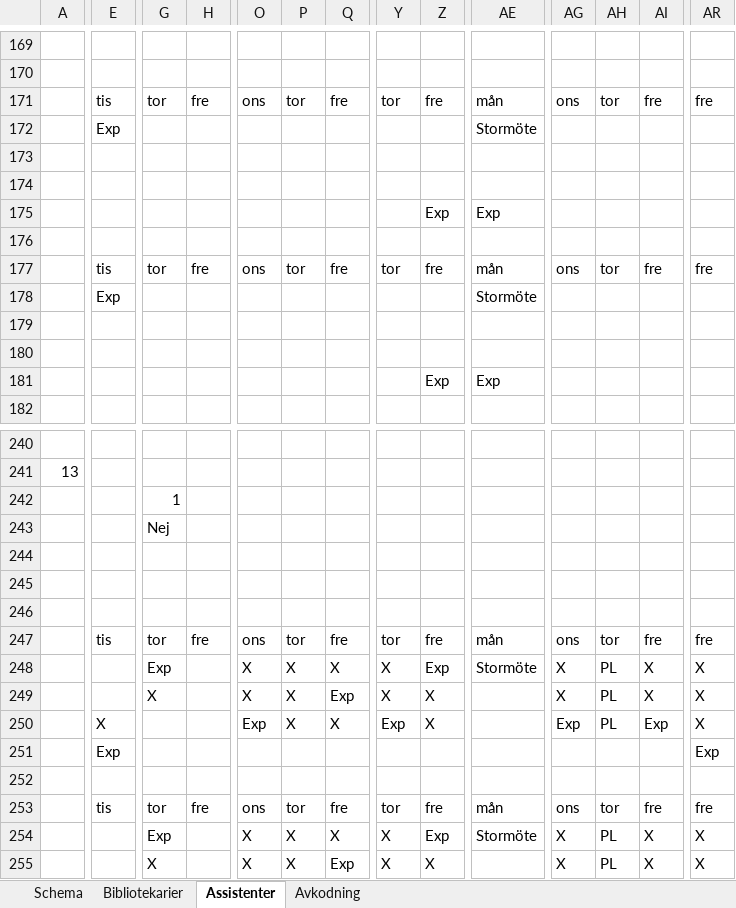
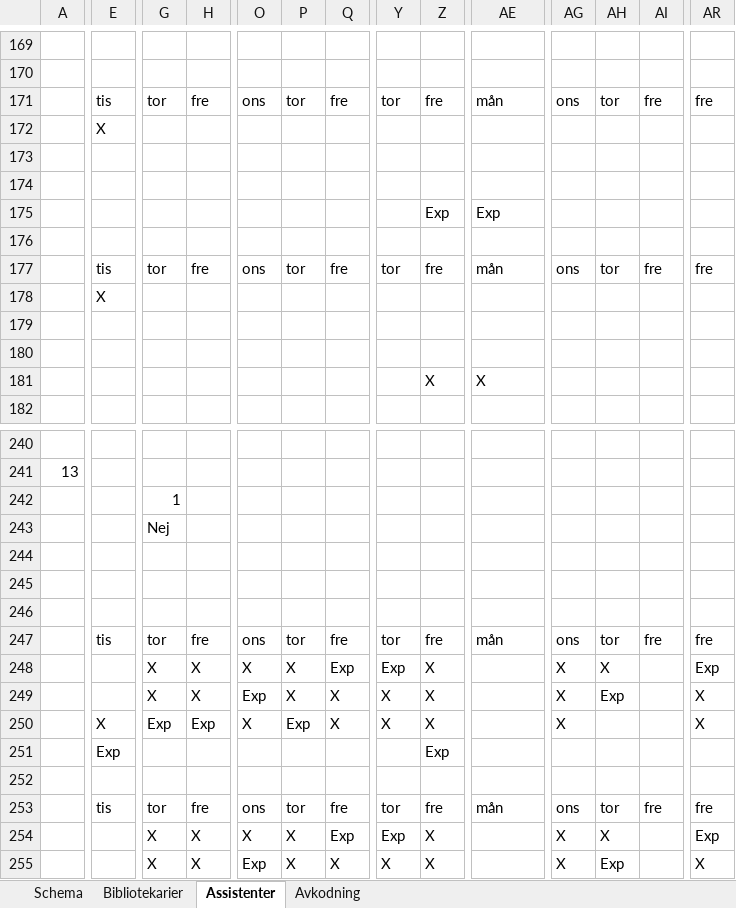
Before and after one commit to Optoteket/main, an Excel workbook: AMPLmodel/LNSweekendsAMPL/Visualization/Visualize10weeks.xlsm, sheet Assistenter, drawn as a sheet; only a part is shown, gaps mark what is left out; values as stored, in another font and other column widths than the file's, no cell formats; conditional formats not drawn; removed rows and columns are numbered as before the commit, all else as after; rows hold the shown columns only; the diff covers the shown part only; the diff names each change by its address in the sheet, - before the commit and + after, or states it on an @@ line.

```diff
--- a/AMPLmodel/LNSweekendsAMPL/Visualization/Visualize10weeks.xlsm (sheet Assistenter)
+++ b/AMPLmodel/LNSweekendsAMPL/Visualization/Visualize10weeks.xlsm (sheet Assistenter)
-E172: Exp
+E172: X
-AE172: Stormöte
+AE172: (empty)
-row 178:  | Exp |  |  |  |  |  |  |  | Stormöte
+row 178:  | X
-row 181:  |  |  |  |  |  |  |  | Exp | Exp
+row 181:  |  |  |  |  |  |  |  | X | X
-row 248:  |  | Exp |  | X | X | X | X | Exp | Stormöte | X | PL | X | X
+row 248:  |  | X | X | X | X | Exp | Exp | X |  | X | X |  | Exp
-H249: (empty)
+H249: X
-O249: X
+O249: Exp
-Q249: Exp
+Q249: X
-AH249: PL
+AH249: Exp
-AI249: X
+AI249: (empty)
-G250: (empty)
+G250: Exp
-H250: (empty)
+H250: Exp
-O250: Exp
+O250: X
-P250: X
+P250: Exp
-Y250: Exp
+Y250: X
-AG250: Exp
+AG250: X
-AH250: PL
+AH250: (empty)
-AI250: Exp
+AI250: (empty)
-Z251: (empty)
+Z251: Exp
-AR251: Exp
+AR251: (empty)
-row 254:  |  | Exp |  | X | X | X | X | Exp | Stormöte | X | PL | X | X
+row 254:  |  | X | X | X | X | Exp | Exp | X |  | X | X |  | Exp
-H255: (empty)
+H255: X
-O255: X
+O255: Exp
-Q255: Exp
+Q255: X
-AH255: PL
+AH255: Exp
-AI255: X
+AI255: (empty)
```
Also changed, not shown: 14 added rows, 14 removed rows, 4 moved rows and 675 edited cells elsewhere in this sheet, sheet Bibliotekarier, sheet Schema, cell formats, 15 other files.
